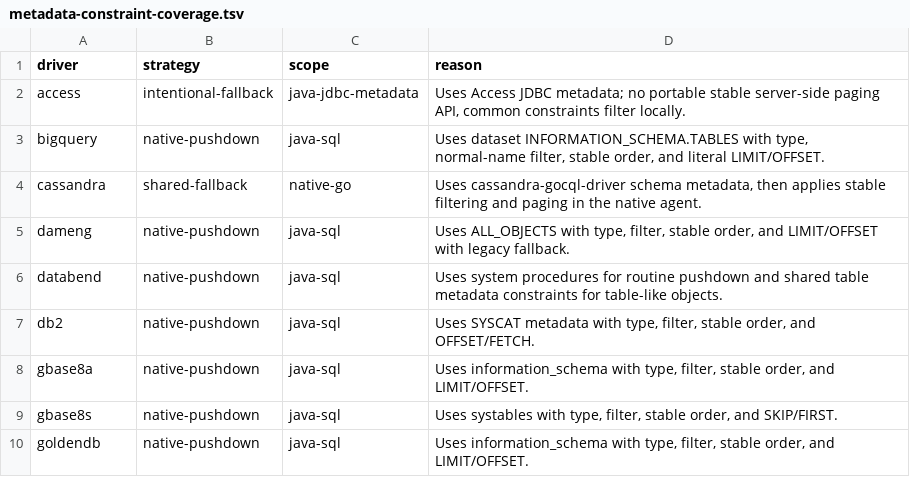
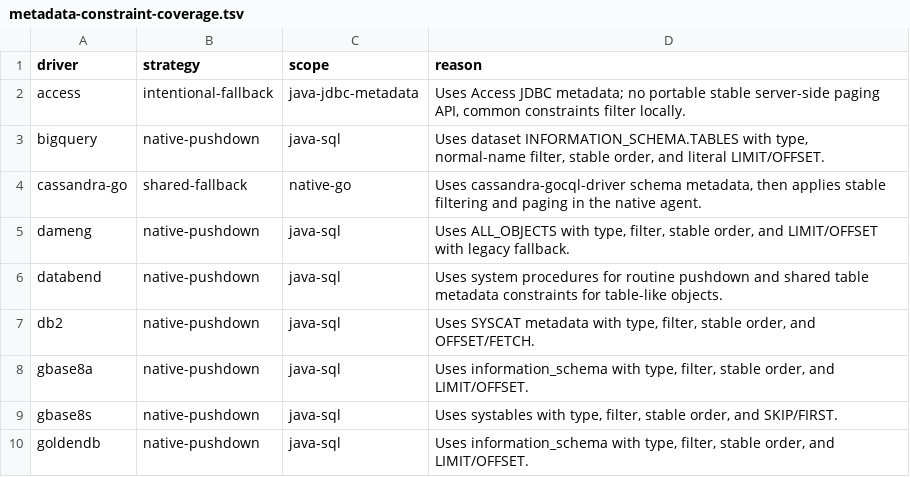
Before and after one commit to 0verme/dbx, a TSV file: agents/metadata-constraint-coverage.tsv, drawn as a sheet; only a part is shown.

Commit message:
fix(ci): align Cassandra coverage matrix key

```diff
--- a/agents/metadata-constraint-coverage.tsv
+++ b/agents/metadata-constraint-coverage.tsv
@@ -3,3 +3,3 @@ access	intentional-fallback	java-jdbc-metadata	Uses Access JDBC metadata; no por
 bigquery	native-pushdown	java-sql	Uses dataset INFORMATION_SCHEMA.TABLES with type, normal-name filter, stable order, and literal LIMIT/OFFSET.
-cassandra	shared-fallback	native-go	Uses cassandra-gocql-driver schema metadata, then applies stable filtering and paging in the native agent.
+cassandra-go	shared-fallback	native-go	Uses cassandra-gocql-driver schema metadata, then applies stable filtering and paging in the native agent.
 dameng	native-pushdown	java-sql	Uses ALL_OBJECTS with type, filter, stable order, and LIMIT/OFFSET with legacy fallback.
```
